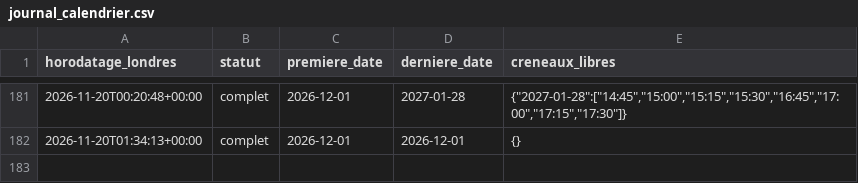
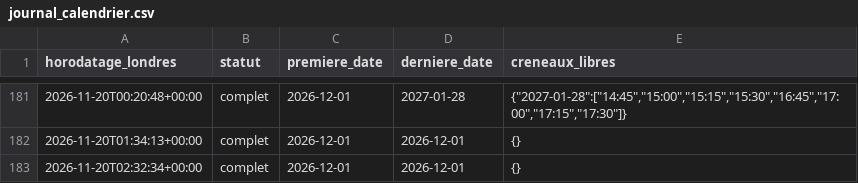
Before and after one commit to cyril-pngtest/claridges, a CSV file: claridges_data/journal_calendrier.csv, drawn as a sheet; only a part is shown, gaps mark what is left out; the diff names each change by its address in the sheet, - before the commit and + after, or states it on an @@ line.

```diff
--- a/claridges_data/journal_calendrier.csv
+++ b/claridges_data/journal_calendrier.csv
+row 183: 2026-11-20T02:32:34+00:00 | complet | 2026-12-01 | 2026-12-01 | {}
```
